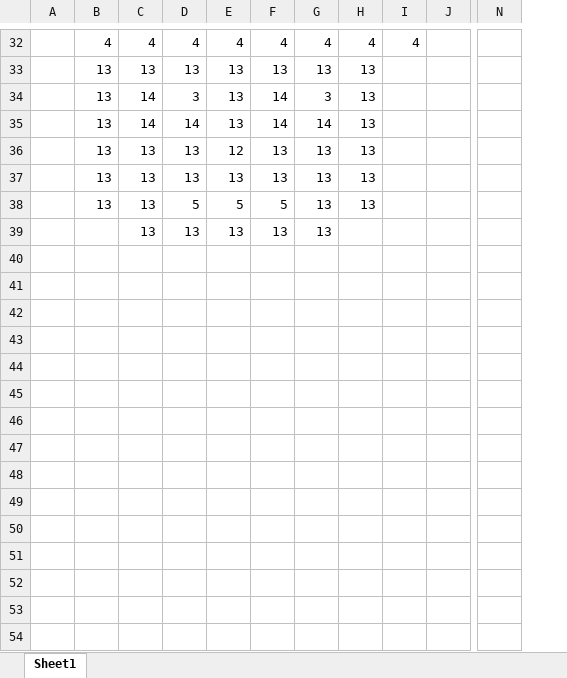
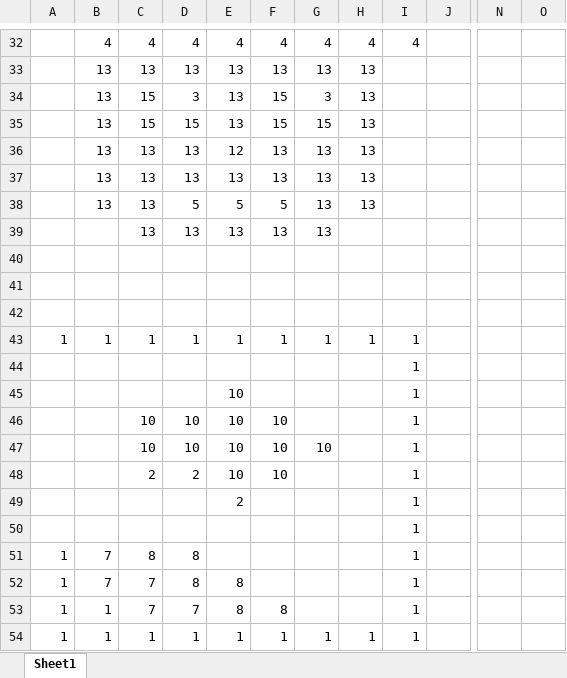
Before and after one commit to ryancollingwood/arcade-rabbit-herder, an Excel workbook: resources/GridSprite.xlsx, sheet Sheet1, drawn as a sheet; only a part is shown, gaps mark what is left out; values as stored, in another font and other column widths than the file's, no borders; conditional formats not drawn; removed rows and columns are numbered as before the commit, all else as after; rows hold the shown columns only; the diff covers the shown part only; the diff names each change by its address in the sheet, - before the commit and + after, or states it on an @@ line.

Commit message:
decoupled shape sprite rendering, updated instructions
Also updated the Colour enums. Which resulted in some odd looking shape sprites for a bit.

```diff
--- a/resources/GridSprite.xlsx (sheet Sheet1)
+++ b/resources/GridSprite.xlsx (sheet Sheet1)
-column A, empty
+column A, empty
-column I, row 32: 4
+column I, row 32: 4
+column O, empty
-C34:C35: 14
+C34:C35: 15
-F34:F35: 14
+F34:F35: 15
-D35: 14
+D35: 15
-G35: 14
+G35: 15
+row 40: (empty)
+row 41: (empty)
+row 42: (empty)
+row 43: 1 | 1 | 1 | 1 | 1 | 1 | 1 | 1 | 1
+row 44:  |  |  |  |  |  |  |  | 1
+row 45:  |  |  |  | 10 |  |  |  | 1
+row 46:  |  | 10 | 10 | 10 | 10 |  |  | 1
+row 47:  |  | 10 | 10 | 10 | 10 | 10 |  | 1
+row 48:  |  | 2 | 2 | 10 | 10 |  |  | 1
+row 49:  |  |  |  | 2 |  |  |  | 1
+row 50:  |  |  |  |  |  |  |  | 1
+row 51: 1 | 7 | 8 | 8 |  |  |  |  | 1
+row 52: 1 | 7 | 7 | 8 | 8 |  |  |  | 1
+row 53: 1 | 1 | 7 | 7 | 8 | 8 |  |  | 1
+row 54: 1 | 1 | 1 | 1 | 1 | 1 | 1 | 1 | 1
```
Also changed, not shown: 8 added rows, 8 removed rows and 4 edited cells elsewhere in this sheet, 9 other files.
